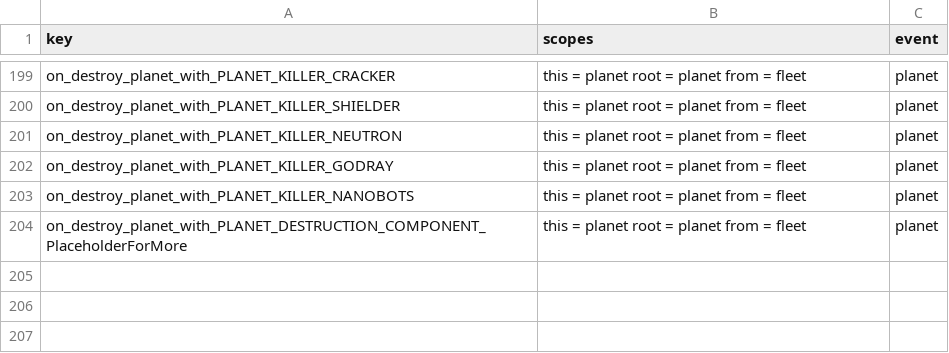
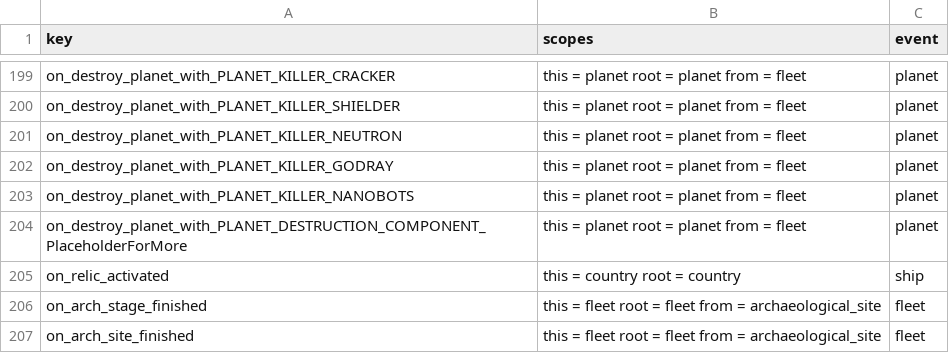
Before and after one commit to cwtools/cwtools-stellaris-config, a CSV file: config/Stellaris on_actions.csv, drawn as a sheet; only a part is shown, gaps mark what is left out; the diff names each change by its address in the sheet, - before the commit and + after, or states it on an @@ line.

```diff
--- a/config/Stellaris on_actions.csv
+++ b/config/Stellaris on_actions.csv
+row 205: on_relic_activated | this = country root = country | ship
+row 206: on_arch_stage_finished | this = fleet root = fleet from = archaeological_site | fleet
+row 207: on_arch_site_finished | this = fleet root = fleet from = archaeological_site | fleet
```
Also changed, not shown: 9 other files.
